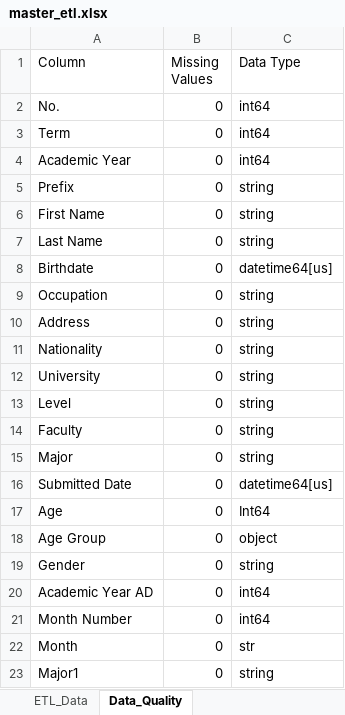
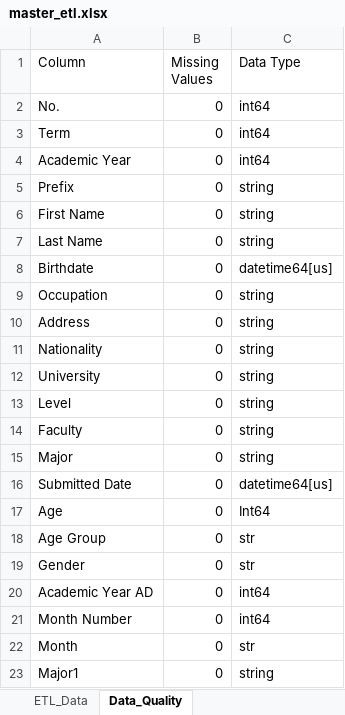
Before and after one commit to 66011216410-gif/international-registration-etl, an Excel workbook: master_etl.xlsx, sheet Data_Quality, drawn as a sheet; values as stored, in another font and other column widths than the file's, no borders; the diff names each change by its address in the sheet, - before the commit and + after, or states it on an @@ line.

Commit message:
Update master ETL data

```diff
--- a/master_etl.xlsx (sheet Data_Quality)
+++ b/master_etl.xlsx (sheet Data_Quality)
-C18 (Data Type): object
+C18 (Data Type): str
-C19 (Data Type): string
+C19 (Data Type): str
```
